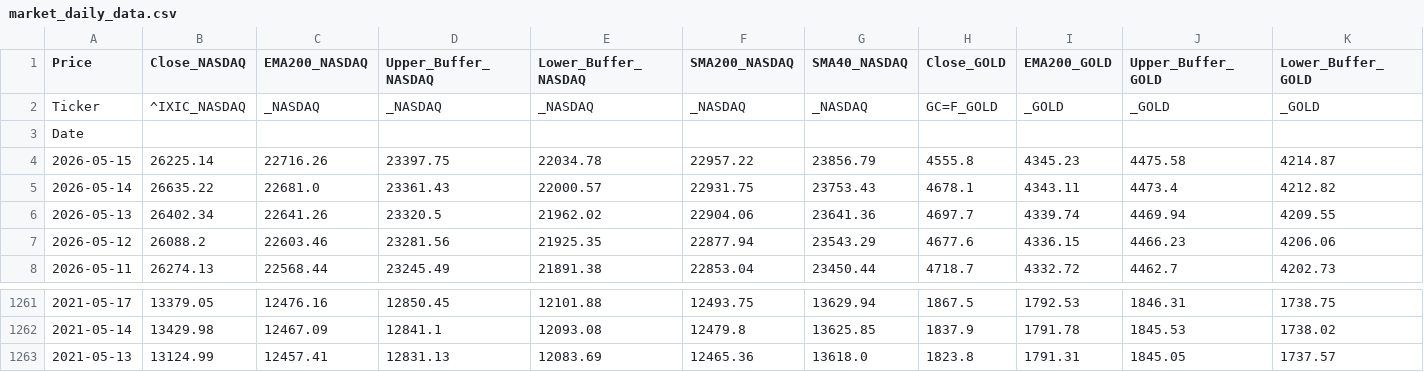
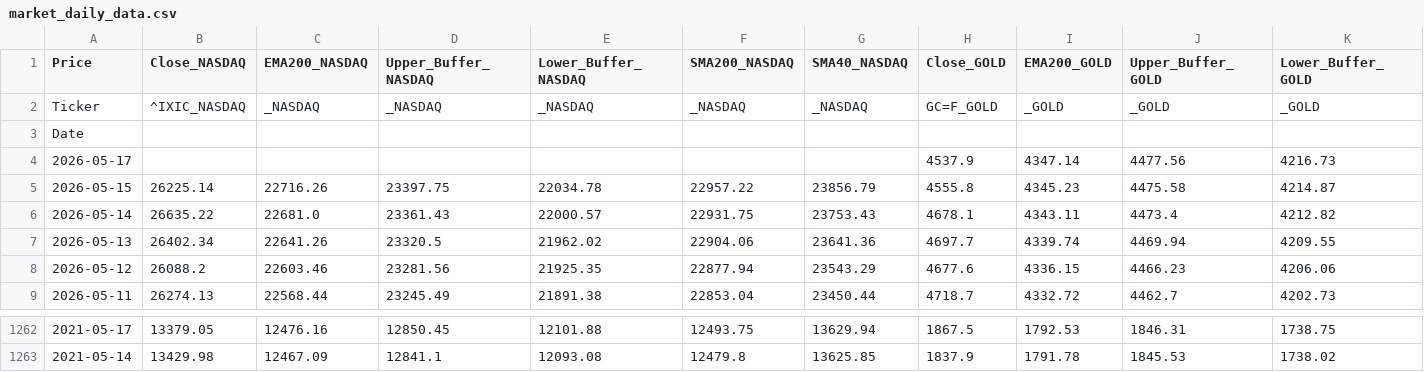
Before and after one commit to Troy9748/nasdaq-monitor, a CSV file: market_daily_data.csv, drawn as a sheet; only a part is shown, gaps mark what is left out; removed rows and columns are numbered as before the commit, all else as after; rows hold the shown columns only; the diff names each change by its address in the sheet, - before the commit and + after, or states it on an @@ line.

```diff
--- a/market_daily_data.csv
+++ b/market_daily_data.csv
+row 4: 2026-05-17 |  |  |  |  |  |  | 4537.9 | 4347.14 | 4477.56 | 4216.73
-row 1263: 2021-05-13 | 13124.99 | 12457.41 | 12831.13 | 12083.69 | 12465.36 | 13618.0 | 1823.8 | 1791.31 | 1845.05 | 1737.57
```
